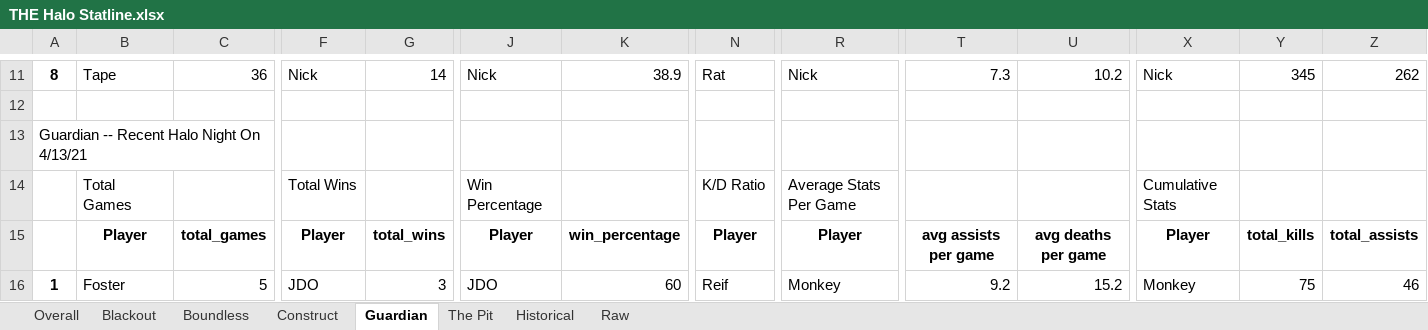
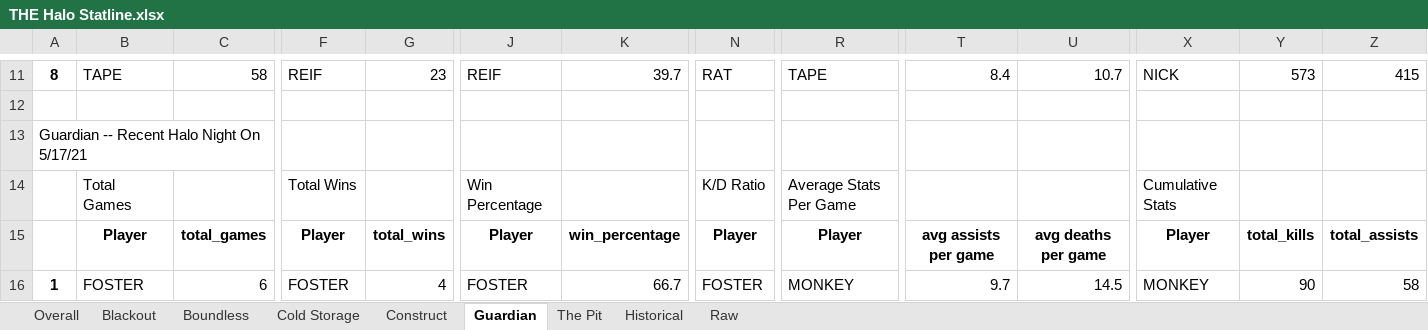
Before and after one commit to kevinbichoupan/halo_stats, an Excel workbook: THE Halo Statline.xlsx, sheet Guardian, drawn as a sheet; only a part is shown, gaps mark what is left out; values as stored, in another font and other column widths than the file's, no borders; the diff covers the shown part only; the diff names each change by its address in the sheet, - before the commit and + after, or states it on an @@ line.

```diff
--- a/THE Halo Statline.xlsx (sheet Guardian)
+++ b/THE Halo Statline.xlsx (sheet Guardian)
+sheet tab: Cold Storage
-B11: Tape
+B11: TAPE
-C11: 36
+C11: 58
-F11: Nick
+F11: REIF
-G11: 14
+G11: 23
-J11: Nick
+J11: REIF
-K11: 38.9
+K11: 39.7
-N11: Rat
+N11: RAT
-R11: Nick
+R11: TAPE
-T11: 7.3
+T11: 8.4
-U11: 10.2
+U11: 10.7
-X11: Nick
+X11: NICK
-Y11: 345
+Y11: 573
-Z11: 262
+Z11: 415
-A13: Guardian -- Recent Halo Night On 4/13/21
+A13: Guardian -- Recent Halo Night On 5/17/21
-B16: Foster
+B16: FOSTER
-C16: 5
+C16: 6
-F16: JDO
+F16: FOSTER
-G16: 3
+G16: 4
-J16: JDO
+J16: FOSTER
-K16: 60
+K16: 66.7
-N16: Reif
+N16: FOSTER
-R16: Monkey
+R16: MONKEY
-T16: 9.2
+T16: 9.7
-U16: 15.2
+U16: 14.5
-X16: Monkey
+X16: MONKEY
-Y16: 75
+Y16: 90
-Z16: 46
+Z16: 58
```
Also changed, not shown: 6 added rows, 6 removed rows and 125 edited cells elsewhere in this sheet, sheet Historical, sheet Raw, sheet Overall, sheet The Pit, sheet Blackout, sheet Construct, 1 more sheet, 1 other file.
